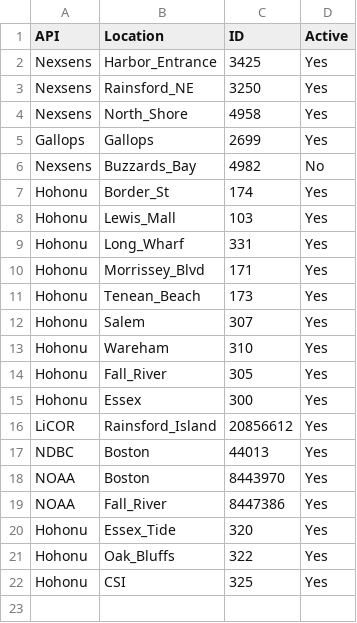
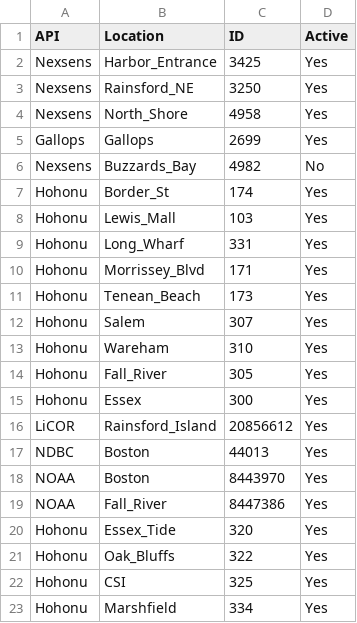
Before and after one commit to kzarada/SLL_Shiny_Dashboard, a CSV file: Data/Inputs/CCO_Sensor_ID.csv, drawn as a sheet.

```diff
--- a/Data/Inputs/CCO_Sensor_ID.csv
+++ b/Data/Inputs/CCO_Sensor_ID.csv
@@ -22 +22,2 @@ Hohonu,Oak_Bluffs,322,Yes
 Hohonu,CSI,325,Yes
+Hohonu,Marshfield,334,Yes
```
Also changed, not shown: Data/Inputs/Hohonu Locations.csv, 5 other files.
